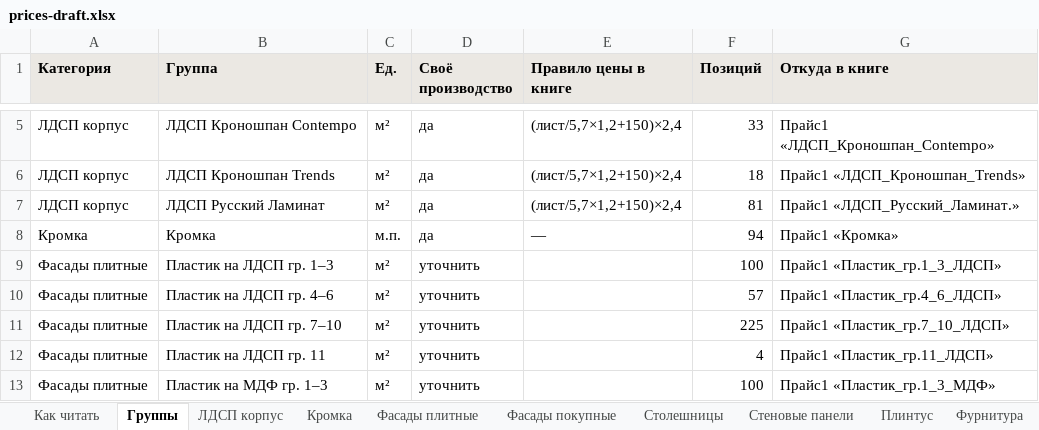
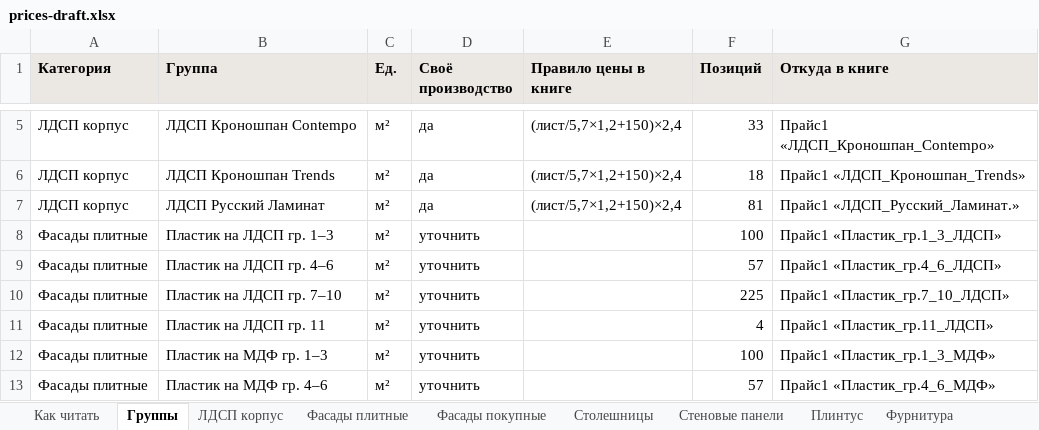
Before and after one commit to vjaceslavsscukins/calculator, an Excel workbook: kp-calc/data/prices-draft.xlsx, sheet Группы, drawn as a sheet; only a part is shown, gaps mark what is left out; the shorter side is filled out with more unchanged rows; values as stored, in another font and other column widths than the file's, no borders; the diff names each change by its address in the sheet, - before the commit and + after, or states it on an @@ line.

```diff
--- a/kp-calc/data/prices-draft.xlsx (sheet Группы)
+++ b/kp-calc/data/prices-draft.xlsx (sheet Группы)
-sheet tab: Кромка
-row 8: Кромка | Кромка | м.п. | да | — | 94 | Прайс1 «Кромка»
```
Also changed, not shown: sheet Как читать.
